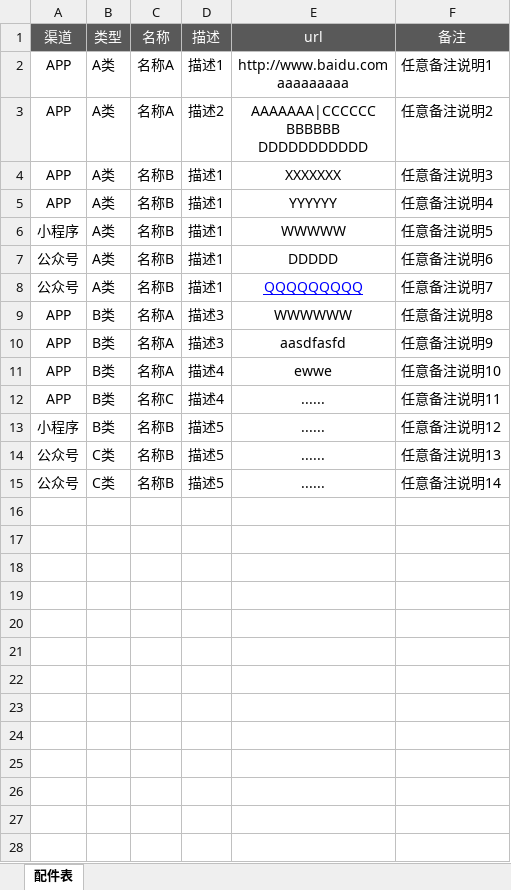
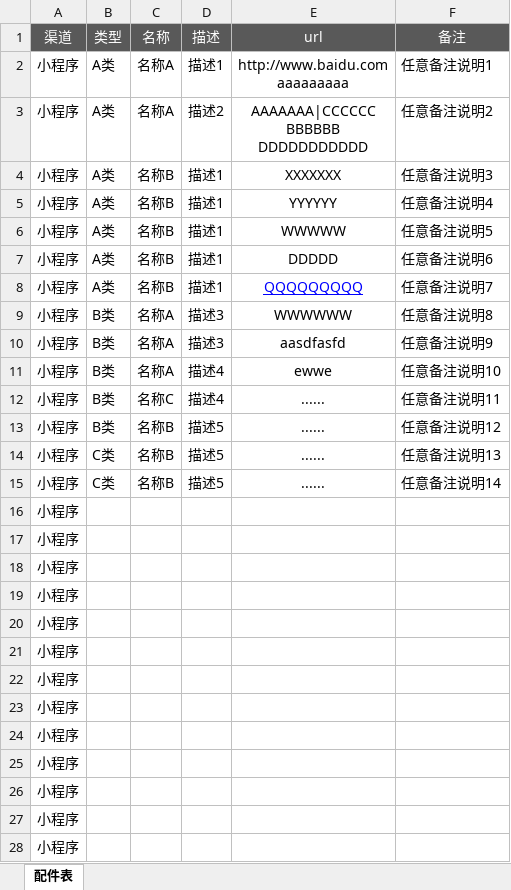
Before and after one commit to shangchy/TidanMgr, an Excel workbook: app/配件表模板.xlsx, sheet 配件表, drawn as a sheet; only a part is shown; values as stored, in another font and other column widths than the file's, no borders; the diff covers the shown part only; the diff names each change by its address in the sheet, - before the commit and + after, or states it on an @@ line.

```diff
--- a/app/配件表模板.xlsx (sheet 配件表)
+++ b/app/配件表模板.xlsx (sheet 配件表)
-A2:A5 (渠道): APP
+A2:A5 (渠道): 小程序
-A7:A8 (渠道): 公众号
+A7:A8 (渠道): 小程序
-A9:A12 (渠道): APP
+A9:A12 (渠道): 小程序
-A14:A15 (渠道): 公众号
+A14:A15 (渠道): 小程序
+row 16: 小程序
+row 17: 小程序
+row 18: 小程序
+row 19: 小程序
+row 20: 小程序
+row 21: 小程序
+row 22: 小程序
+row 23: 小程序
+row 24: 小程序
+row 25: 小程序
+row 26: 小程序
+row 27: 小程序
+row 28: 小程序
```
Also changed, not shown: 128 added rows elsewhere in this sheet, 2 other files.
